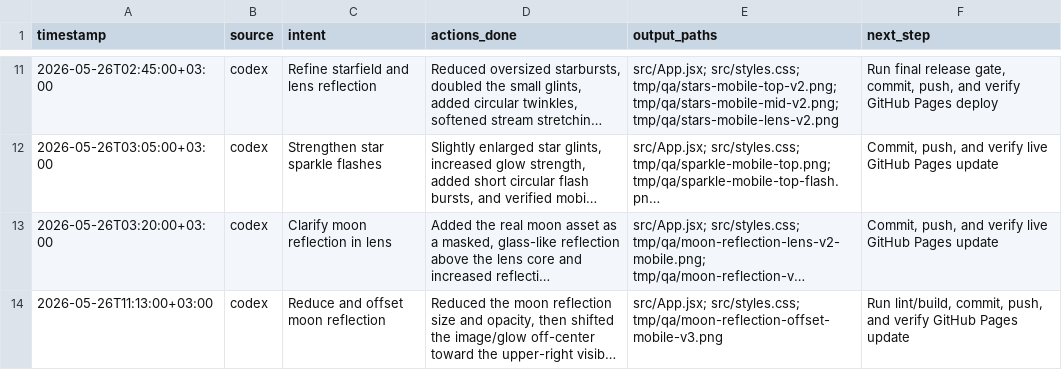
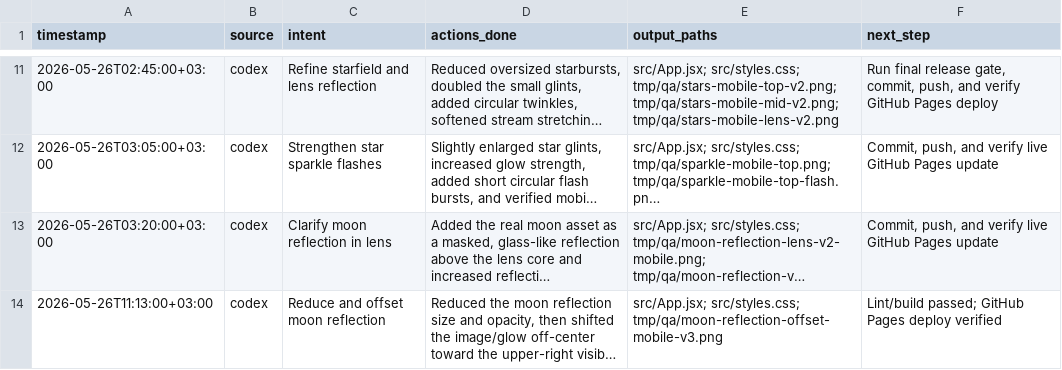
Before and after one commit to albenda/Hippie-Films, a TSV file: 00_project_management/interaction_log.tsv, drawn as a sheet; only a part is shown, gaps mark what is left out; long unchanged cells end in …; the diff names each change by its address in the sheet, - before the commit and + after, or states it on an @@ line.

Commit message:
Record moon reflection deploy verification

```diff
--- a/00_project_management/interaction_log.tsv
+++ b/00_project_management/interaction_log.tsv
-F14 (next_step): Run lint/build, commit, push, and verify GitHub Pages update
+F14 (next_step): Lint/build passed; GitHub Pages deploy verified
```
Also changed, not shown: 2 other files.
